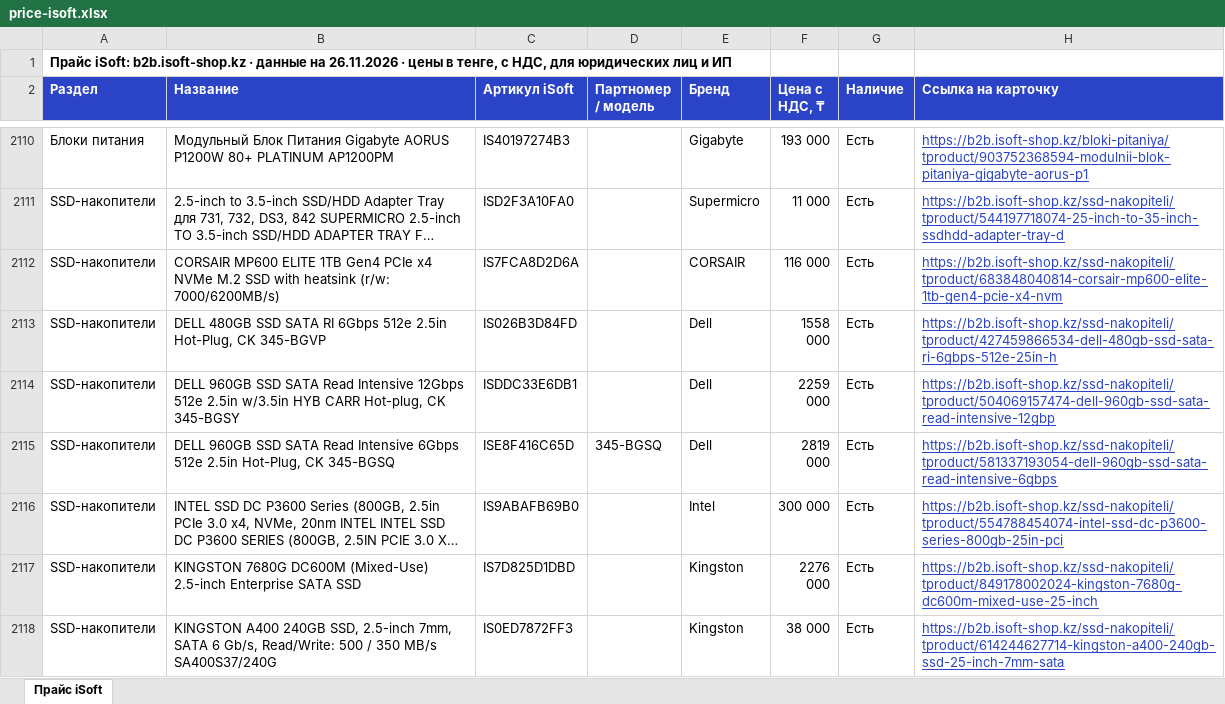
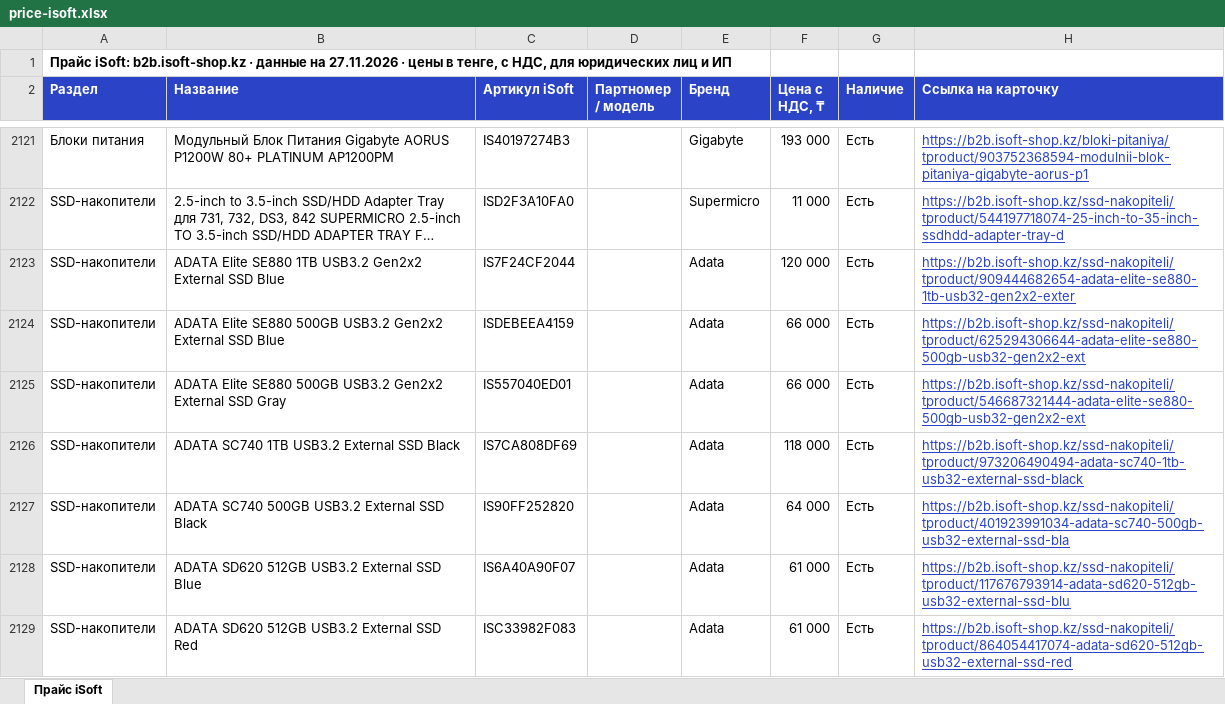
Before and after one commit to askhatjuve-ops/isoft-search, an Excel workbook: price-isoft.xlsx, sheet Прайс iSoft, drawn as a sheet; only a part is shown, gaps mark what is left out; the shorter side is filled out with more unchanged rows; long unchanged cells end in …; values as stored, in another font and other column widths than the file's, no borders; the diff covers the shown part only; the diff names each change by its address in the sheet, - before the commit and + after, or states it on an @@ line.

```diff
--- a/price-isoft.xlsx (sheet Прайс iSoft)
+++ b/price-isoft.xlsx (sheet Прайс iSoft)
-A1 (Раздел): …данные на 26.11.2026 · цены…
+A1 (Раздел): …данные на 27.11.2026 · цены…
+row 2123: SSD-накопители | ADATA Elite SE880 1TB USB3.2 Gen2x2 External SSD Blue | IS7F24CF2044 |  | Adata | 120 000 | Есть | https://b2b.isoft-shop.kz/ssd-nakopiteli/tproduct/909444682654-adata-elite-se880-1tb-usb32-gen2x2-exter
+row 2124: SSD-накопители | ADATA Elite SE880 500GB USB3.2 Gen2x2 External SSD Blue | ISDEBEEA4159 |  | Adata | 66 000 | Есть | https://b2b.isoft-shop.kz/ssd-nakopiteli/tproduct/625294306644-adata-elite-se880-500gb-usb32-gen2x2-ext
+row 2125: SSD-накопители | ADATA Elite SE880 500GB USB3.2 Gen2x2 External SSD Gray | IS557040ED01 |  | Adata | 66 000 | Есть | https://b2b.isoft-shop.kz/ssd-nakopiteli/tproduct/546687321444-adata-elite-se880-500gb-usb32-gen2x2-ext
+row 2126: SSD-накопители | ADATA SC740 1TB USB3.2 External SSD Black | IS7CA808DF69 |  | Adata | 118 000 | Есть | https://b2b.isoft-shop.kz/ssd-nakopiteli/tproduct/973206490494-adata-sc740-1tb-usb32-external-ssd-black
+row 2127: SSD-накопители | ADATA SC740 500GB USB3.2 External SSD Black | IS90FF252820 |  | Adata | 64 000 | Есть | https://b2b.isoft-shop.kz/ssd-nakopiteli/tproduct/401923991034-adata-sc740-500gb-usb32-external-ssd-bla
+row 2128: SSD-накопители | ADATA SD620 512GB USB3.2 External SSD Blue | IS6A40A90F07 |  | Adata | 61 000 | Есть | https://b2b.isoft-shop.kz/ssd-nakopiteli/tproduct/117676793914-adata-sd620-512gb-usb32-external-ssd-blu
+row 2129: SSD-накопители | ADATA SD620 512GB USB3.2 External SSD Red | ISC33982F083 |  | Adata | 61 000 | Есть | https://b2b.isoft-shop.kz/ssd-nakopiteli/tproduct/864054417074-adata-sd620-512gb-usb32-external-ssd-red
```
Also changed, not shown: 66 added rows elsewhere in this sheet, 5 other files.
